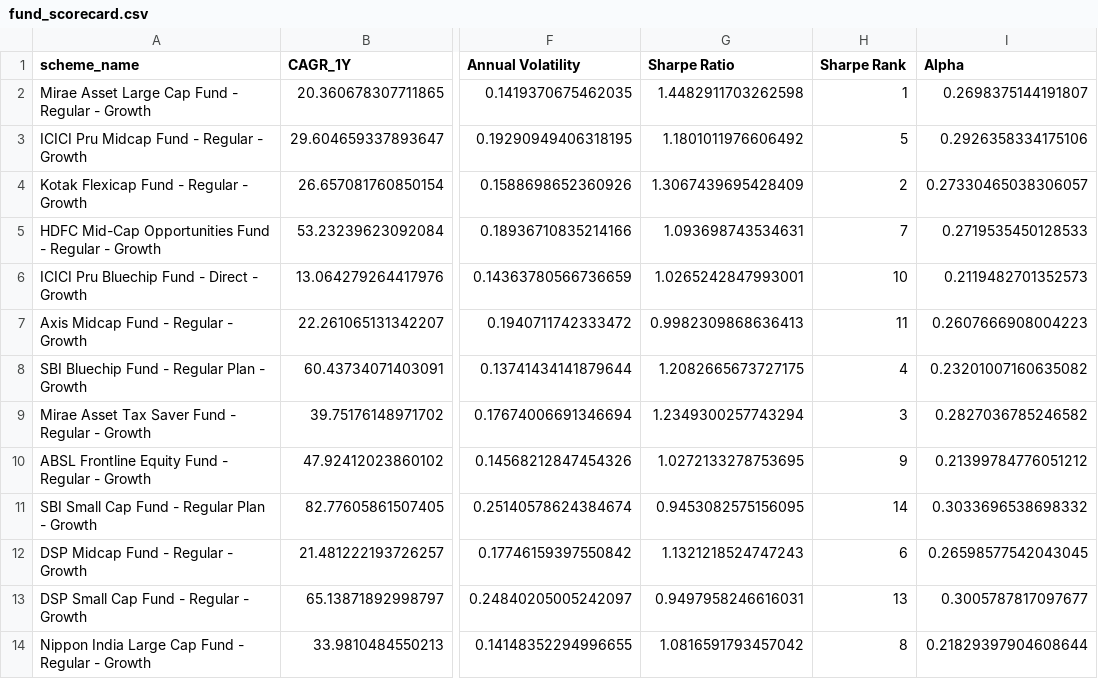
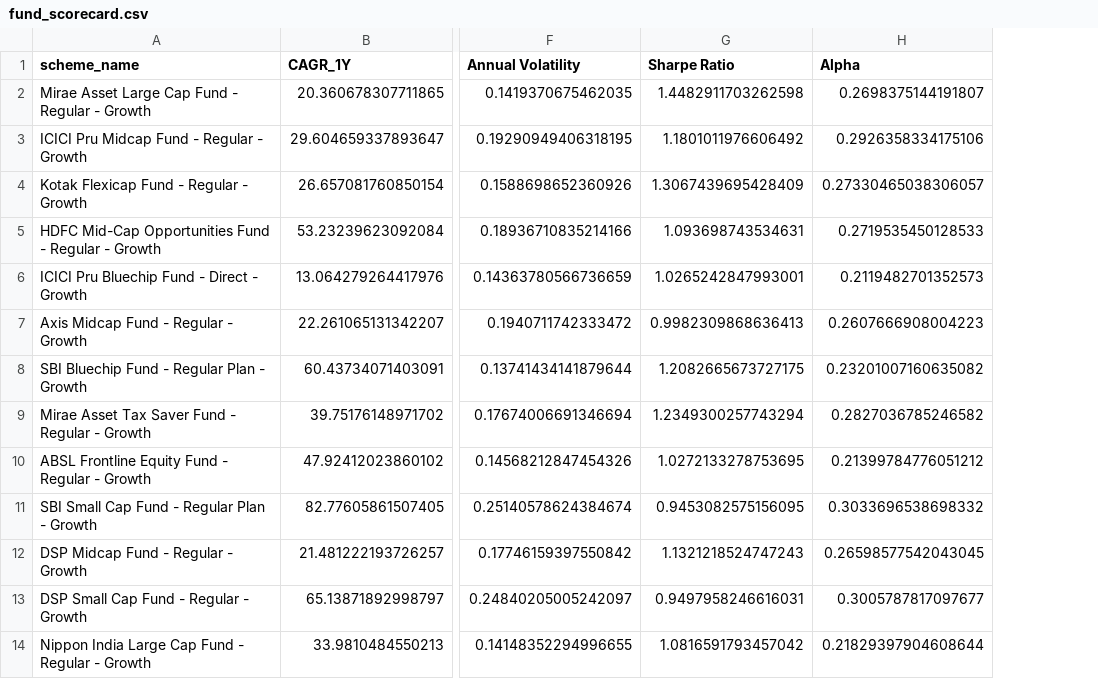
Before and after one commit to syedshaju53/Mutual_Fund_Analytics, a CSV file: reports/fund_scorecard.csv, drawn as a sheet; only a part is shown, gaps mark what is left out; the diff names each change by its address in the sheet, - before the commit and + after, or states it on an @@ line.

Commit message:
Day 4:final  Performance analytics and fund scorecard

```diff
--- a/reports/fund_scorecard.csv
+++ b/reports/fund_scorecard.csv
-column H (Sharpe Rank), rows 2-14: 1 | 5 | 2 | 7 | 10 | 11 | 4 | 3 | 9 | 14 | 6 | 13 | 8
```
Also changed, not shown: reports/tracking_error.csv, 2 other files.
